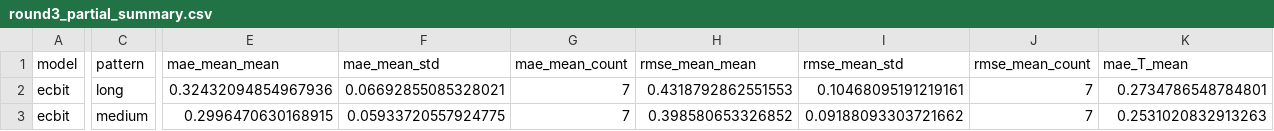
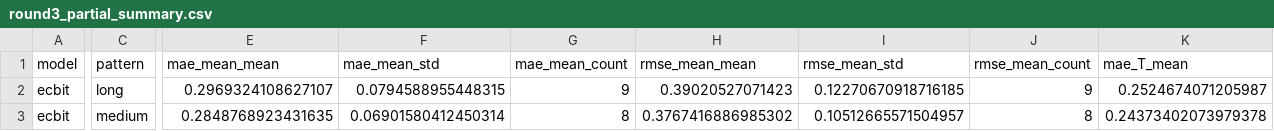
Before and after one commit to JekYUlll/ECBIT, a CSV file: experiments/results/tables/round3_partial_summary.csv, drawn as a sheet; only a part is shown, gaps mark what is left out; the diff covers the shown part only; the diff names each change by its address in the sheet, - before the commit and + after, or states it on an @@ line.

```diff
--- a/experiments/results/tables/round3_partial_summary.csv
+++ b/experiments/results/tables/round3_partial_summary.csv
-E2 (mae_mean_mean): 0.32432094854967936
+E2 (mae_mean_mean): 0.2969324108627107
-F2 (mae_mean_std): 0.06692855085328021
+F2 (mae_mean_std): 0.0794588955448315
-G2 (mae_mean_count): 7
+G2 (mae_mean_count): 9
-H2 (rmse_mean_mean): 0.4318792862551553
+H2 (rmse_mean_mean): 0.39020527071423
-I2 (rmse_mean_std): 0.10468095191219161
+I2 (rmse_mean_std): 0.12270670918716185
-J2 (rmse_mean_count): 7
+J2 (rmse_mean_count): 9
-K2 (mae_T_mean): 0.2734786548784801
+K2 (mae_T_mean): 0.2524674071205987
-E3 (mae_mean_mean): 0.2996470630168915
+E3 (mae_mean_mean): 0.2848768923431635
-F3 (mae_mean_std): 0.05933720557924775
+F3 (mae_mean_std): 0.06901580412450314
-G3 (mae_mean_count): 7
+G3 (mae_mean_count): 8
-H3 (rmse_mean_mean): 0.398580653326852
+H3 (rmse_mean_mean): 0.3767416886985302
-I3 (rmse_mean_std): 0.09188093303721662
+I3 (rmse_mean_std): 0.10512665571504957
-J3 (rmse_mean_count): 7
+J3 (rmse_mean_count): 8
-K3 (mae_T_mean): 0.2531020832913263
+K3 (mae_T_mean): 0.24373402073979378
```
Also changed, not shown: 94 edited cells elsewhere in this file, experiments/results/tables/round3_partial_runs.csv, 15 other files.
